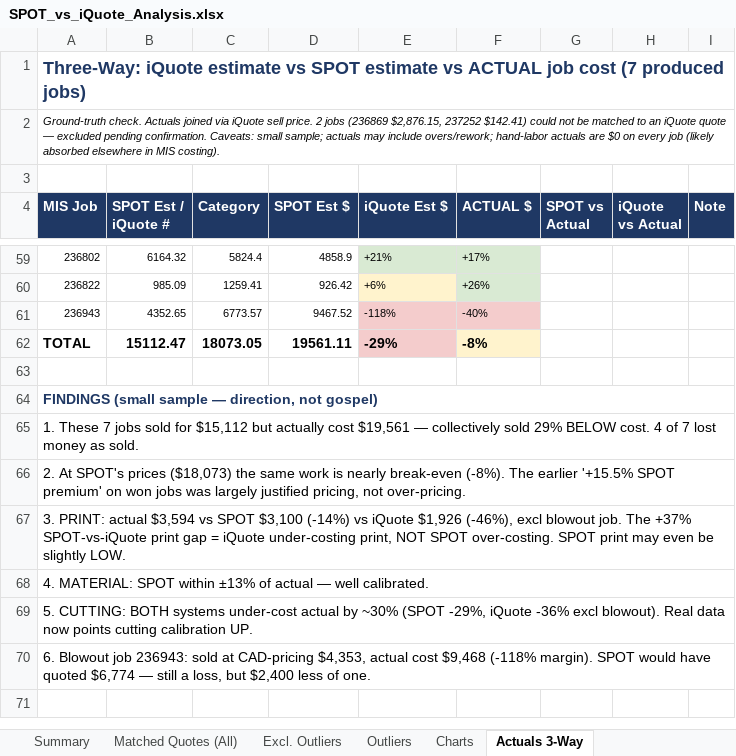
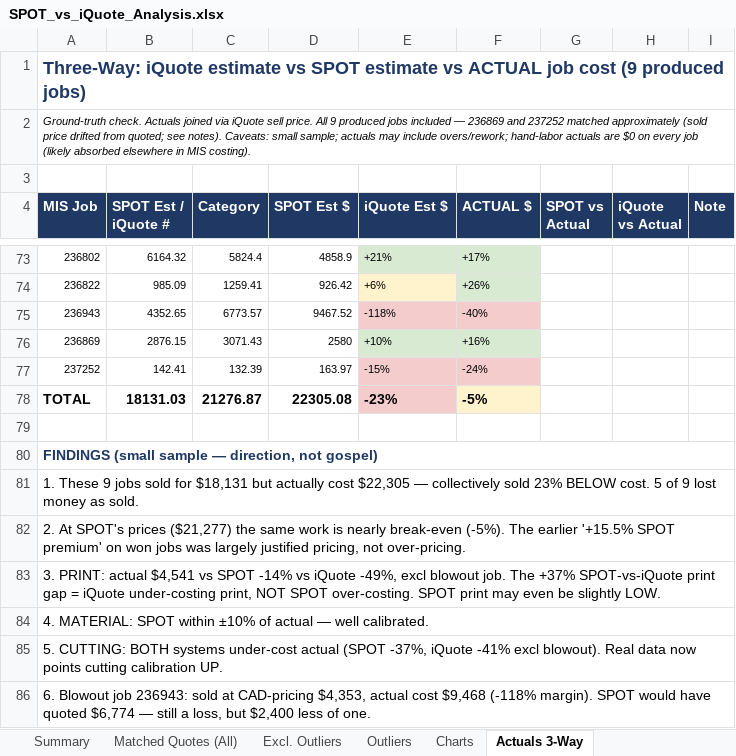
Before and after one commit to ariley-111/SPOT-Cloud-R2.0, an Excel workbook: frontend/public/SPOT_vs_iQuote_Analysis.xlsx, sheet Actuals 3-Way, drawn as a sheet; only a part is shown, gaps mark what is left out; values as stored, in another font and other column widths than the file's, no borders; removed rows and columns are numbered as before the commit, all else as after; the diff covers the shown part only; the diff names each change by its address in the sheet, - before the commit and + after, or states it on an @@ line.

```diff
--- a/frontend/public/SPOT_vs_iQuote_Analysis.xlsx (sheet Actuals 3-Way)
+++ b/frontend/public/SPOT_vs_iQuote_Analysis.xlsx (sheet Actuals 3-Way)
-A1 (MIS Job): …job cost (7 produced jobs)
+A1 (MIS Job): …job cost (9 produced jobs)
-A2 (MIS Job): …sell price. 2 jobs (236869 $2,876.15, 237252 $142.41) could not be matched to an iQuote quote — excluded pending confirmation. Caveats: small…
+A2 (MIS Job): …sell price. All 9 produced jobs included — 236869 and 237252 matched approximately (sold price drifted from quoted; see notes). Caveats: small…
-row 62: TOTAL | 15112.47 | 18073.05 | 19561.11 | -29% | -8%
+row 76: 236869 | 2876.15 | 3071.43 | 2580 | +10% | +16%
+row 77: 237252 | 142.41 | 132.39 | 163.97 | -15% | -24%
+row 78: TOTAL | 18131.03 | 21276.87 | 22305.08 | -23% | -5%
-A81 (MIS Job): 1. These 7 jobs sold for $15,112 but actually cost $19,561 — collectively sold 29% BELOW cost. 4 of 7 lost money…
+A81 (MIS Job): 1. These 9 jobs sold for $18,131 but actually cost $22,305 — collectively sold 23% BELOW cost. 5 of 9 lost money…
-A82 (MIS Job): …SPOT's prices ($18,073) the same work is nearly break-even (-8%). The earlier…
+A82 (MIS Job): …SPOT's prices ($21,277) the same work is nearly break-even (-5%). The earlier…
-A83 (MIS Job): …PRINT: actual $3,594 vs SPOT $3,100 (-14%) vs iQuote $1,926 (-46%), excl blowout…
+A83 (MIS Job): …PRINT: actual $4,541 vs SPOT -14% vs iQuote -49%, excl blowout…
-A84 (MIS Job): …SPOT within ±13% of actual…
+A84 (MIS Job): …SPOT within ±10% of actual…
-A85 (MIS Job): …under-cost actual by ~30% (SPOT -29%, iQuote -36% excl blowout).…
+A85 (MIS Job): …under-cost actual (SPOT -37%, iQuote -41% excl blowout).…
```
Also changed, not shown: 14 added rows elsewhere in this sheet.
